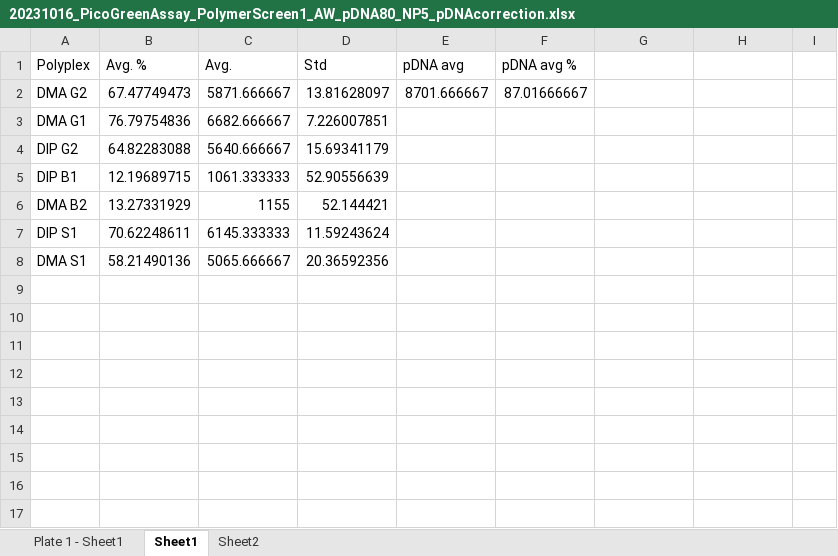
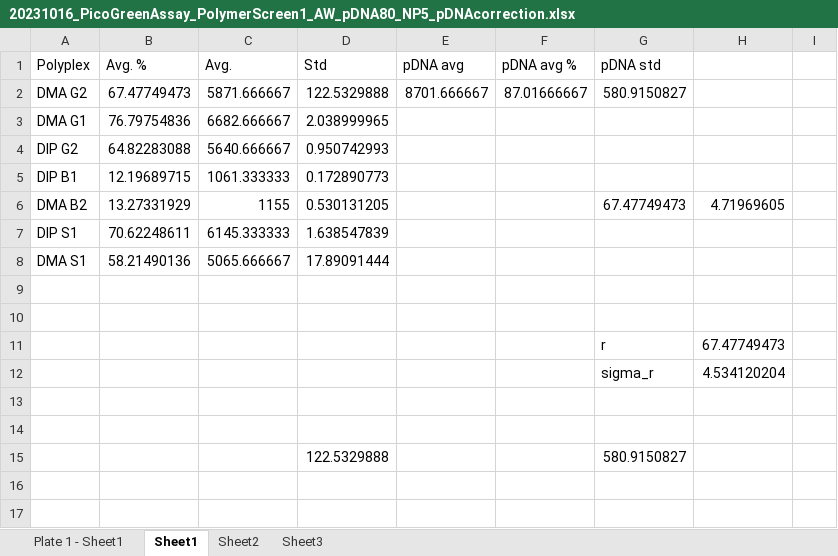
Before and after one commit to aryellewright/Kumar-Biomaterials-Lab, an Excel workbook: PicoGreen_Plots/20231016_PicoGreenAssay_PolymerScreen1_AW_pDNA80_NP5_pDNAcorrection.xlsx, sheet Sheet1, drawn as a sheet; only a part is shown; values as stored, in another font and other column widths than the file's, no borders; charts and pictures not drawn; removed rows and columns are numbered as before the commit, all else as after; the diff names each change by its address in the sheet, - before the commit and + after, or states it on an @@ line.

```diff
--- a/PicoGreen_Plots/20231016_PicoGreenAssay_PolymerScreen1_AW_pDNA80_NP5_pDNAcorrection.xlsx (sheet Sheet1)
+++ b/PicoGreen_Plots/20231016_PicoGreenAssay_PolymerScreen1_AW_pDNA80_NP5_pDNAcorrection.xlsx (sheet Sheet1)
+sheet tab: Sheet3
-G1: (empty)
+G1: pDNA std
-D2 (Std): 13.81628097
+D2 (Std): 122.5329888
-G2 (pDNA std): (empty)
+G2 (pDNA std): 580.9150827
-D3 (Std): 7.226007851
+D3 (Std): 2.038999965
-D4 (Std): 15.69341179
+D4 (Std): 0.950742993
-D5 (Std): 52.90556639
+D5 (Std): 0.172890773
-D6 (Std): 52.144421
+D6 (Std): 0.530131205
-G6 (pDNA std): (empty)
+G6 (pDNA std): 67.47749473
-H6: (empty)
+H6: 4.71969605
-D7 (Std): 11.59243624
+D7 (Std): 1.638547839
-D8 (Std): 20.36592356
+D8 (Std): 17.89091444
+row 11:  |  |  |  |  |  | r | 67.47749473
+row 12:  |  |  |  |  |  | sigma_r | 4.534120204
-row 15: (empty)
+row 15:  |  |  | 122.5329888 |  |  | 580.9150827
-row 14: (empty)
-row 15: (empty)
```
Also changed, not shown: charts or pictures, DLS_Plots/20231016_DLSData.xlsx, Zeta-Potential_Plots/1016_ZetaPotentialData.xlsx, 6 other files.
